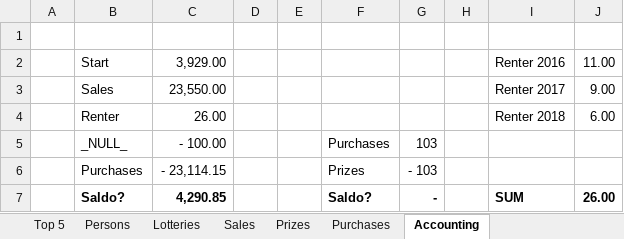
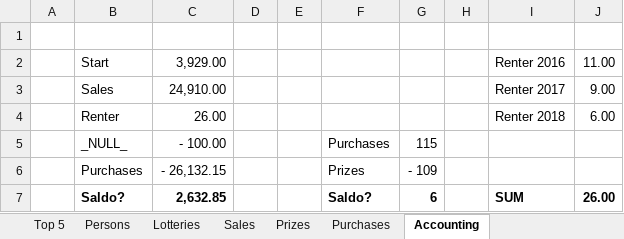
Before and after one commit to trulsedv/vinlotteri, an Excel workbook: database.xlsx, sheet Accounting, drawn as a sheet; values as stored, in another font and other column widths than the file's, no borders; the diff names each change by its address in the sheet, - before the commit and + after, or states it on an @@ line.

```diff
--- a/database.xlsx (sheet Accounting)
+++ b/database.xlsx (sheet Accounting)
-C3: 23,550.00
+C3: 24,910.00
-G5: 103
+G5: 115
-C6: - 23,114.15
+C6: - 26,132.15
-G6: - 103
+G6: - 109
-C7: 4,290.85
+C7: 2,632.85
-G7: -
+G7: 6
```
Also changed, not shown: sheet Persons, sheet Sales, sheet Top 5, sheet Prizes, sheet Lotteries, sheet Purchases, formulas that keep their value, hidden cells, 2 other files.
